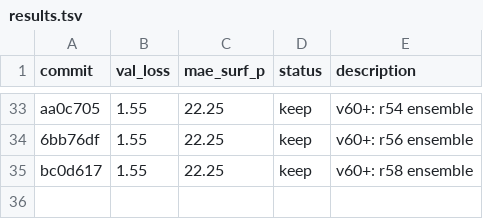
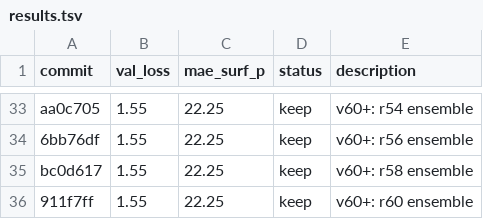
Before and after one commit to tcapelle/kagent, a TSV file: cfd-competition/kaggler/results.tsv, drawn as a sheet; only a part is shown, gaps mark what is left out.

Commit message:
results: r60 ensemble

```diff
--- a/cfd-competition/kaggler/results.tsv
+++ b/cfd-competition/kaggler/results.tsv
@@ -35 +35,2 @@ aa0c705	1.55	22.25	keep	v60+: r54 ensemble
 bc0d617	1.55	22.25	keep	v60+: r58 ensemble
+911f7ff	1.55	22.25	keep	v60+: r60 ensemble
```
